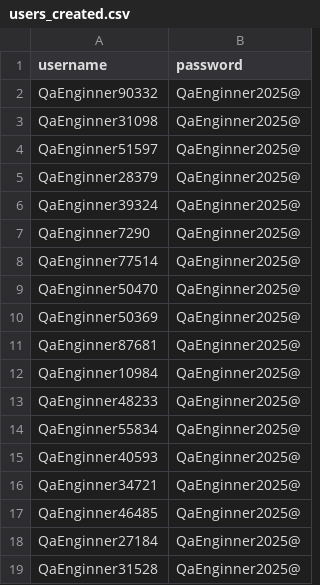
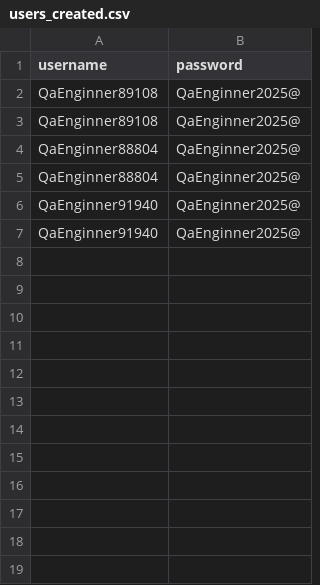
Before and after one commit to D-Lass-Tounk/qa-portfolio, a CSV file: Projets/Jmeter/JpetStore/Work/Data/users_created.csv, drawn as a sheet.

Commit message:
Initialisation du projet QA (Ajout TR03_AddToCar Correction Tr02_NewAccount et ajout JDD CSV)

```diff
--- a/Projets/Jmeter/JpetStore/Work/Data/users_created.csv
+++ b/Projets/Jmeter/JpetStore/Work/Data/users_created.csv
@@ -1,19 +1,7 @@
 username,password
-"QaEnginner90332","QaEnginner2025@"
-"QaEnginner31098","QaEnginner2025@"
-"QaEnginner51597","QaEnginner2025@"
-"QaEnginner28379","QaEnginner2025@"
-"QaEnginner39324","QaEnginner2025@"
-"QaEnginner7290","QaEnginner2025@"
-"QaEnginner77514","QaEnginner2025@"
-"QaEnginner50470","QaEnginner2025@"
-"QaEnginner50369","QaEnginner2025@"
-"QaEnginner87681","QaEnginner2025@"
-"QaEnginner10984","QaEnginner2025@"
-"QaEnginner48233","QaEnginner2025@"
-"QaEnginner55834","QaEnginner2025@"
-"QaEnginner40593","QaEnginner2025@"
-"QaEnginner34721","QaEnginner2025@"
-"QaEnginner46485","QaEnginner2025@"
-"QaEnginner27184","QaEnginner2025@"
-"QaEnginner31528","QaEnginner2025@"
+QaEnginner89108,QaEnginner2025@
+QaEnginner89108,QaEnginner2025@
+QaEnginner88804,QaEnginner2025@
+QaEnginner88804,QaEnginner2025@
+QaEnginner91940,QaEnginner2025@
+QaEnginner91940,QaEnginner2025@
```
Also changed, not shown: 2 other files.
